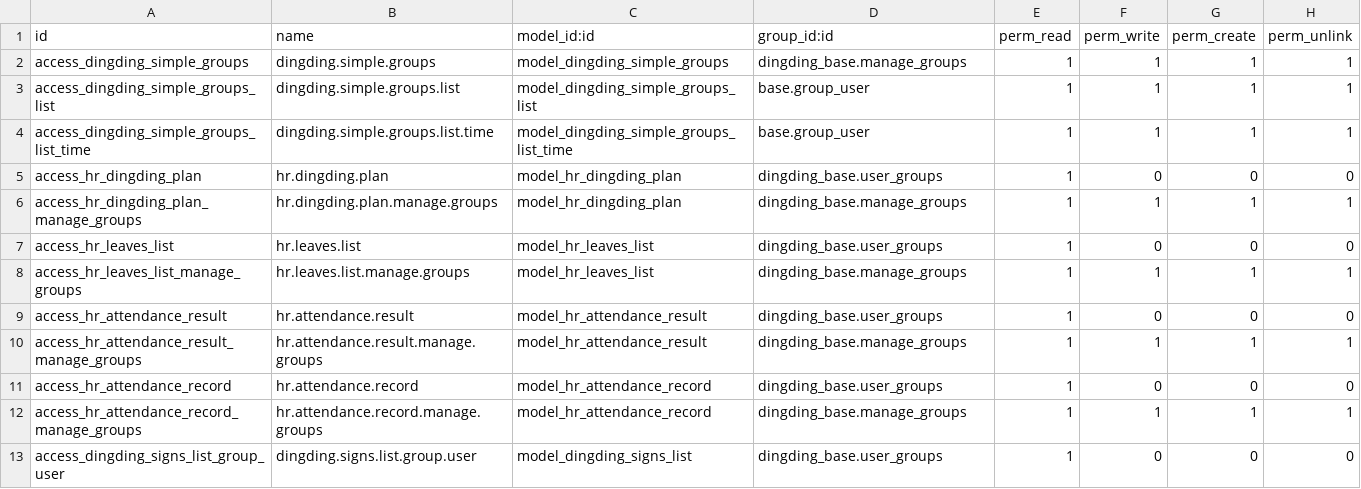
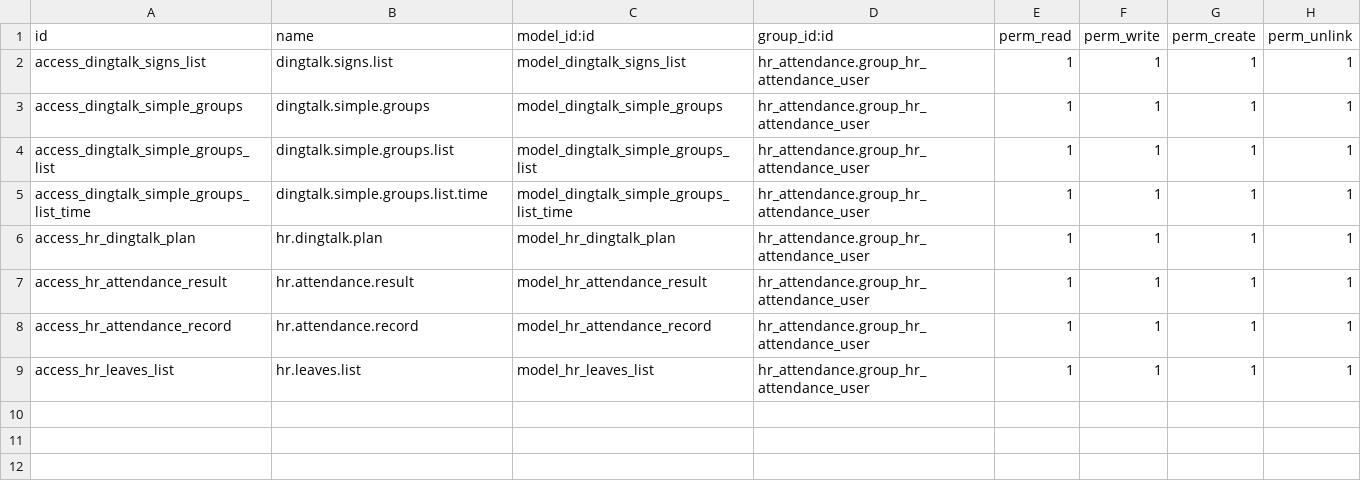
Before and after one commit to cd-feng/odooDingTalk, a CSV file: dingtalk_attendance/security/ir.model.access.csv, drawn as a sheet.

```diff
--- a/dingtalk_attendance/security/ir.model.access.csv
+++ b/dingtalk_attendance/security/ir.model.access.csv
@@ -1,13 +1,9 @@
 id,name,model_id:id,group_id:id,perm_read,perm_write,perm_create,perm_unlink
-access_dingding_simple_groups,dingding.simple.groups,model_dingding_simple_groups,dingding_base.manage_groups,1,1,1,1
-access_dingding_simple_groups_list,dingding.simple.groups.list,model_dingding_simple_groups_list,base.group_user,1,1,1,1
-access_dingding_simple_groups_list_time,dingding.simple.groups.list.time,model_dingding_simple_groups_list_time,base.group_user,1,1,1,1
-access_hr_dingding_plan,hr.dingding.plan,model_hr_dingding_plan,dingding_base.user_groups,1,0,0,0
-access_hr_dingding_plan_manage_groups,hr.dingding.plan.manage.groups,model_hr_dingding_plan,dingding_base.manage_groups,1,1,1,1
-access_hr_leaves_list,hr.leaves.list,model_hr_leaves_list,dingding_base.user_groups,1,0,0,0
-access_hr_leaves_list_manage_groups,hr.leaves.list.manage.groups,model_hr_leaves_list,dingding_base.manage_groups,1,1,1,1
-access_hr_attendance_result,hr.attendance.result,model_hr_attendance_result,dingding_base.user_groups,1,0,0,0
-access_hr_attendance_result_manage_groups,hr.attendance.result.manage.groups,model_hr_attendance_result,dingding_base.manage_groups,1,1,1,1
-access_hr_attendance_record,hr.attendance.record,model_hr_attendance_record,dingding_base.user_groups,1,0,0,0
-access_hr_attendance_record_manage_groups,hr.attendance.record.manage.groups,model_hr_attendance_record,dingding_base.manage_groups,1,1,1,1
-access_dingding_signs_list_group_user,dingding.signs.list.group.user,model_dingding_signs_list,dingding_base.user_groups,1,0,0,0
+access_dingtalk_signs_list,dingtalk.signs.list,model_dingtalk_signs_list,hr_attendance.group_hr_attendance_user,1,1,1,1
+access_dingtalk_simple_groups,dingtalk.simple.groups,model_dingtalk_simple_groups,hr_attendance.group_hr_attendance_user,1,1,1,1
+access_dingtalk_simple_groups_list,dingtalk.simple.groups.list,model_dingtalk_simple_groups_list,hr_attendance.group_hr_attendance_user,1,1,1,1
+access_dingtalk_simple_groups_list_time,dingtalk.simple.groups.list.time,model_dingtalk_simple_groups_list_time,hr_attendance.group_hr_attendance_user,1,1,1,1
+access_hr_dingtalk_plan,hr.dingtalk.plan,model_hr_dingtalk_plan,hr_attendance.group_hr_attendance_user,1,1,1,1
+access_hr_attendance_result,hr.attendance.result,model_hr_attendance_result,hr_attendance.group_hr_attendance_user,1,1,1,1
+access_hr_attendance_record,hr.attendance.record,model_hr_attendance_record,hr_attendance.group_hr_attendance_user,1,1,1,1
+access_hr_leaves_list,hr.leaves.list,model_hr_leaves_list,hr_attendance.group_hr_attendance_user,1,1,1,1
```
Also changed, not shown: 34 other files.
